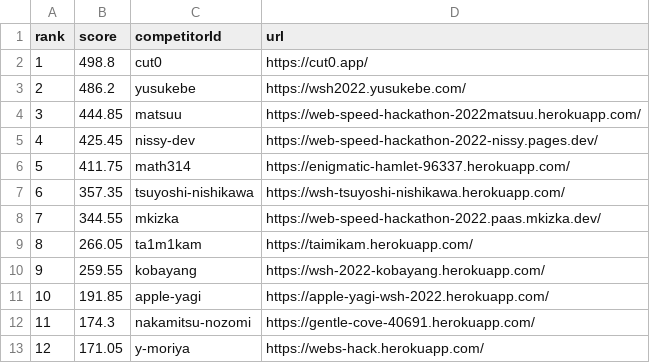
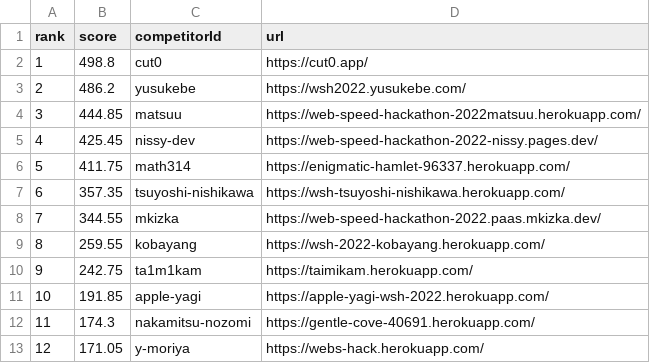
Before and after one commit to CyberAgentHack/web-speed-hackathon-2022-leaderboard, a CSV file: score.csv, drawn as a sheet; only a part is shown; removed rows and columns are numbered as before the commit, all else as after; the diff names each change by its address in the sheet, - before the commit and + after, or states it on an @@ line.

```diff
--- a/score.csv
+++ b/score.csv
-row 9: 8 | 266.05 | ta1m1kam | https://taimikam.herokuapp.com/
@@ column A (rank) renumbered in row 9 @@
+row 10: 9 | 242.75 | ta1m1kam | https://taimikam.herokuapp.com/
```
Also changed, not shown: 1 other file.
